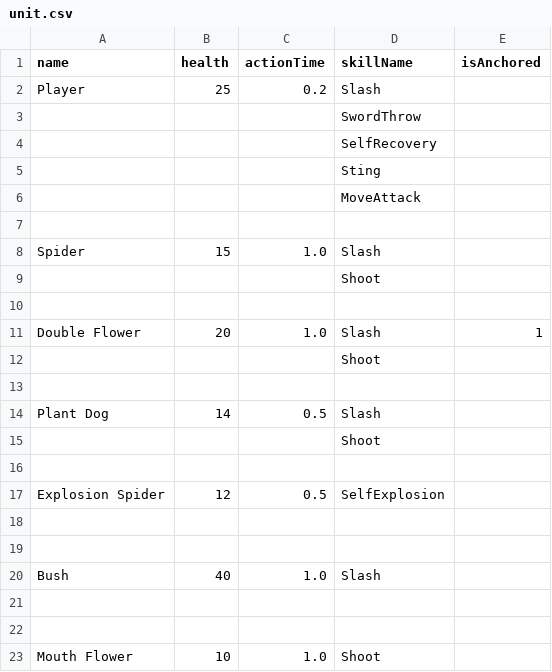
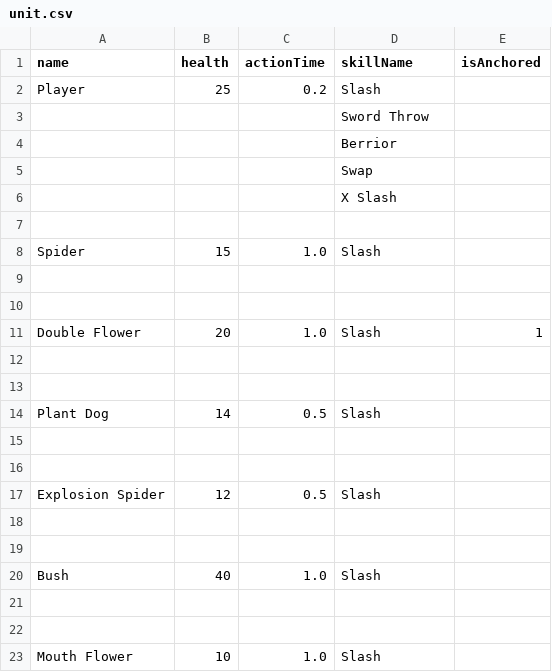
Before and after one commit to haon7663/Endfield, a CSV file: Assets/Resources/UnitData/unit.csv, drawn as a sheet.

```diff
--- a/Assets/Resources/UnitData/unit.csv
+++ b/Assets/Resources/UnitData/unit.csv
@@ -2,17 +2,17 @@
 Player,25,0.2 ,Slash,
-,,,SwordThrow,
-,,,SelfRecovery,
-,,,Sting,
-,,,MoveAttack,
+,,,Sword Throw,
+,,,Berrior,
+,,,Swap,
+,,,X Slash,
 ,,,,
 Spider,15,1.0 ,Slash,
-,,,Shoot,
+,,,,
 ,,,,
 Double Flower,20,1.0 ,Slash,1
-,,,Shoot,
+,,,,
 ,,,,
 Plant Dog,14,0.5 ,Slash,
-,,,Shoot,
 ,,,,
-Explosion Spider,12,0.5 ,SelfExplosion,
+,,,,
+Explosion Spider,12,0.5 ,Slash,
 ,,,,
@@ -22,2 +22,2 @@ Bush,40,1.0 ,Slash,
 ,,,,
-Mouth Flower,10,1.0 ,Shoot,
+Mouth Flower,10,1.0 ,Slash,
```
Also changed, not shown: Assets/Resources/SkillData/skill.csv, 33 other files.
